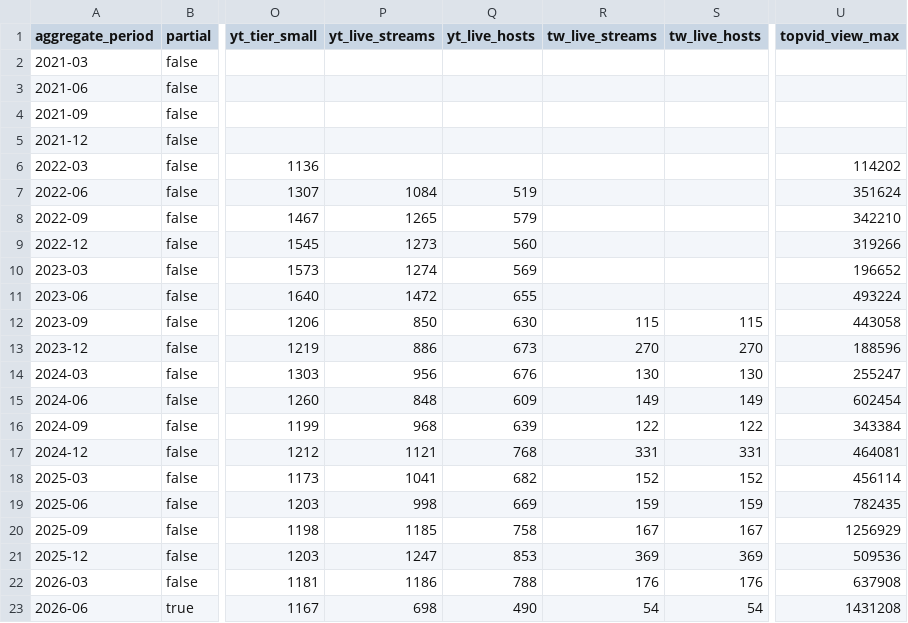
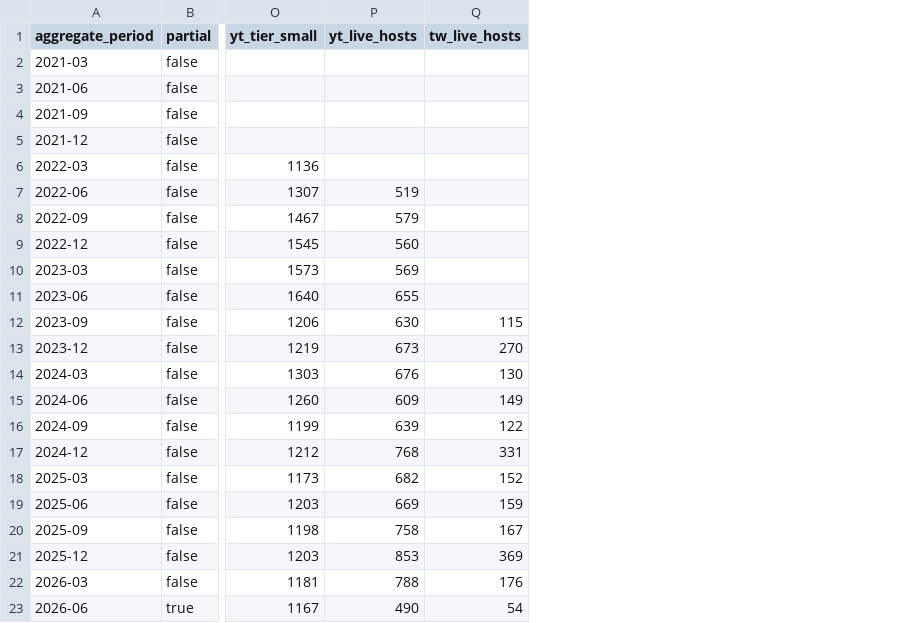
Before and after one commit to chiveswang/taiwan-vtuber-infographics, a CSV file: data/derived/activity-quarterly-summary.csv, drawn as a sheet; only a part is shown, gaps mark what is left out; the diff names each change by its address in the sheet, - before the commit and + after, or states it on an @@ line.

```diff
--- a/data/derived/activity-quarterly-summary.csv
+++ b/data/derived/activity-quarterly-summary.csv
-column P (yt_live_streams), rows 7-23: 1084 | 1265 | 1273 | 1274 | 1472 | 850 | 886 | 956 | 848 | 968 | 1121 | 1041 | 998 | 1185 | 1247 | 1186 | 698
-column R (tw_live_streams), rows 12-23: 115 | 270 | 130 | 149 | 122 | 331 | 152 | 159 | 167 | 369 | 176 | 54
-column U (topvid_view_max), rows 6-23: 114202 | 351624 | 342210 | 319266 | 196652 | 493224 | 443058 | 188596 | 255247 | 602454 | 343384 | 464081 | 456114 | 782435 | 1256929 | 509536 | 637908 | 1431208
```
Also changed, not shown: 11 other files.
